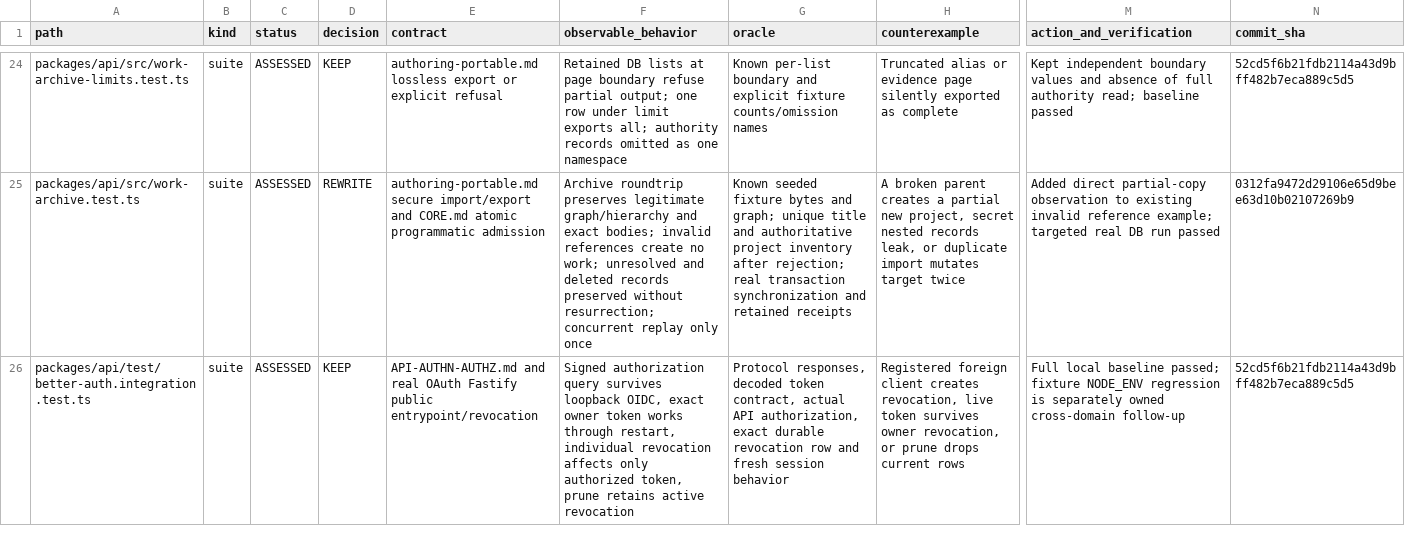
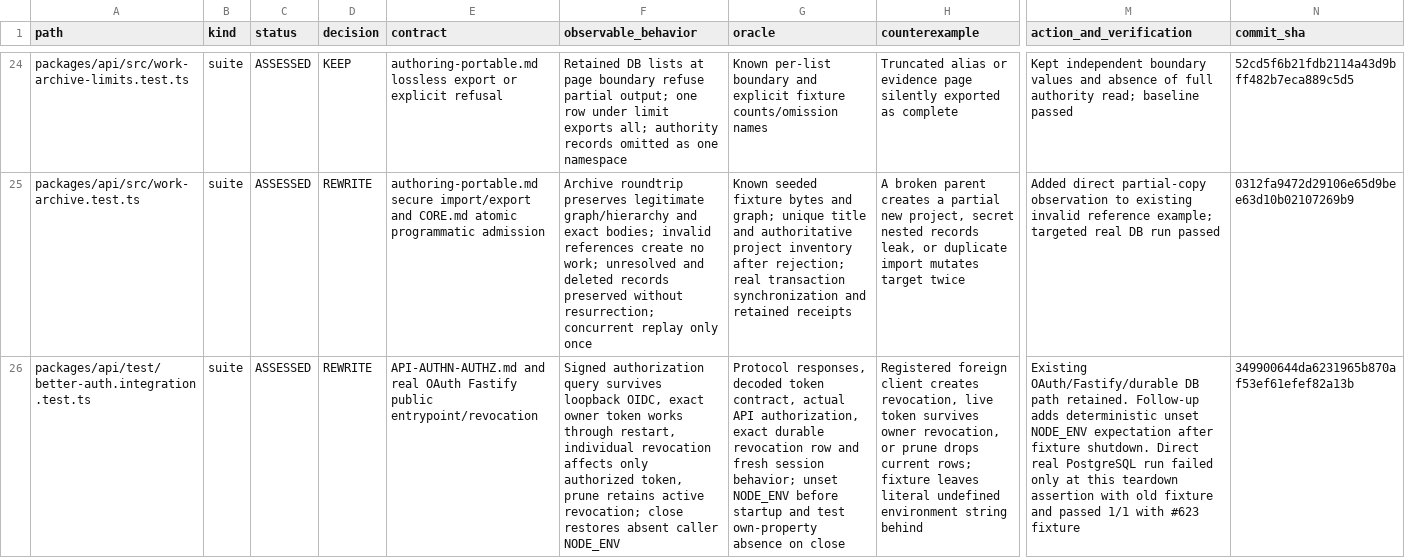
Before and after one commit to yohn-jp/codexia, a TSV file: evidence/test-audit-615/packages.tsv, drawn as a sheet; only a part is shown, gaps mark what is left out; the diff covers the shown part only; the diff names each change by its address in the sheet, - before the commit and + after, or states it on an @@ line.

Commit message:
docs(verification): record follow-up package evidence

```diff
--- a/evidence/test-audit-615/packages.tsv
+++ b/evidence/test-audit-615/packages.tsv
-D26 (decision): KEEP
+D26 (decision): REWRITE
-F26 (observable_behavior): …retains active revocation
+F26 (observable_behavior): …retains active revocation; close restores absent caller NODE_ENV
-G26 (oracle): …fresh session behavior
+G26 (oracle): …fresh session behavior; unset NODE_ENV before startup and test own-property absence on close
-H26 (counterexample): …drops current rows
+H26 (counterexample): …drops current rows; fixture leaves literal undefined environment string behind
-M26 (action_and_verification): Full local baseline passed; fixture NODE_ENV regression is separately owned cross-domain follow-up
+M26 (action_and_verification): Existing OAuth/Fastify/durable DB path retained. Follow-up adds deterministic unset NODE_ENV expectation after fixture shutdown. Direct real PostgreSQL run failed only at this teardown assertion with old fixture and passed 1/1 with #623 fixture
-N26 (commit_sha): 52cd5f6b21fdb2114a43d9bff482b7eca889c5d5
+N26 (commit_sha): 349900644da6231965b870af53ef61efef82a13b
```
Also changed, not shown: 7 edited cells elsewhere in this file.
